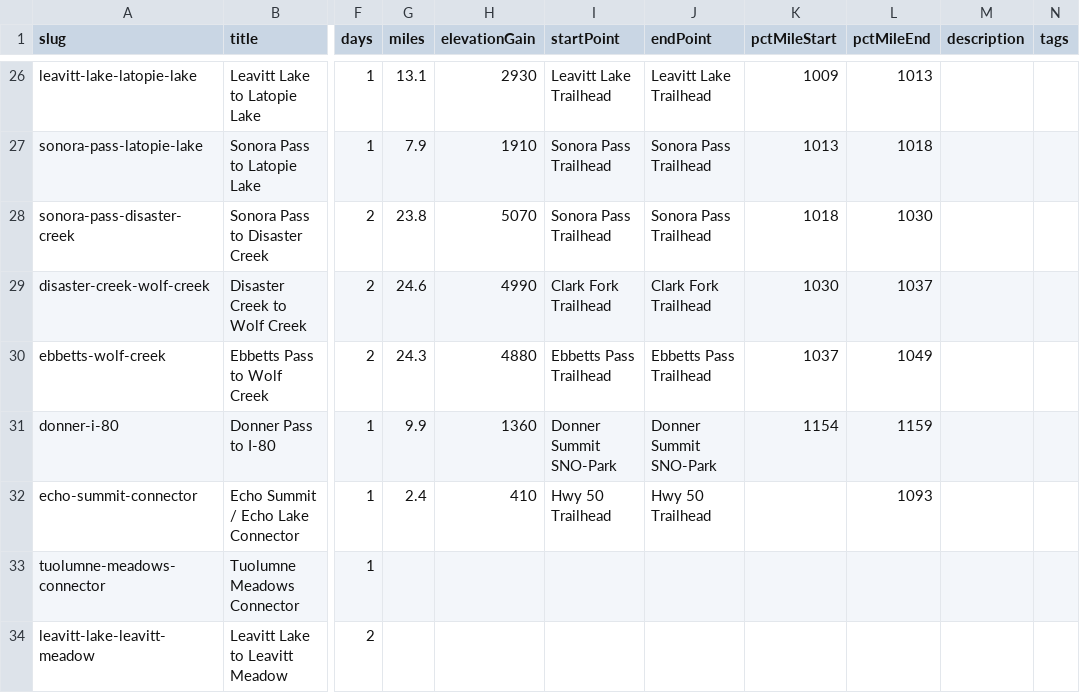
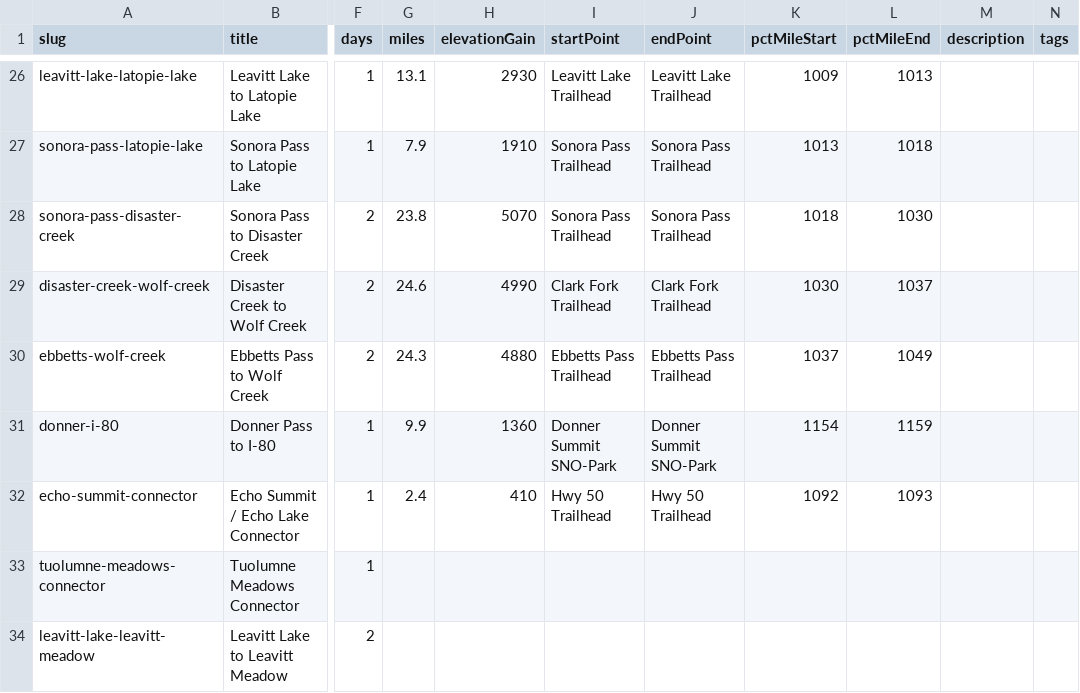
Before and after one commit to johnluckenbach-sys/pct-sierra, a CSV file: src/data/trips.csv, drawn as a sheet; only a part is shown, gaps mark what is left out; the diff names each change by its address in the sheet, - before the commit and + after, or states it on an @@ line.

Commit message:
Auto-sync trips data from Google Sheet

```diff
--- a/src/data/trips.csv
+++ b/src/data/trips.csv
-K32 (pctMileStart): (empty)
+K32 (pctMileStart): 1092
```
